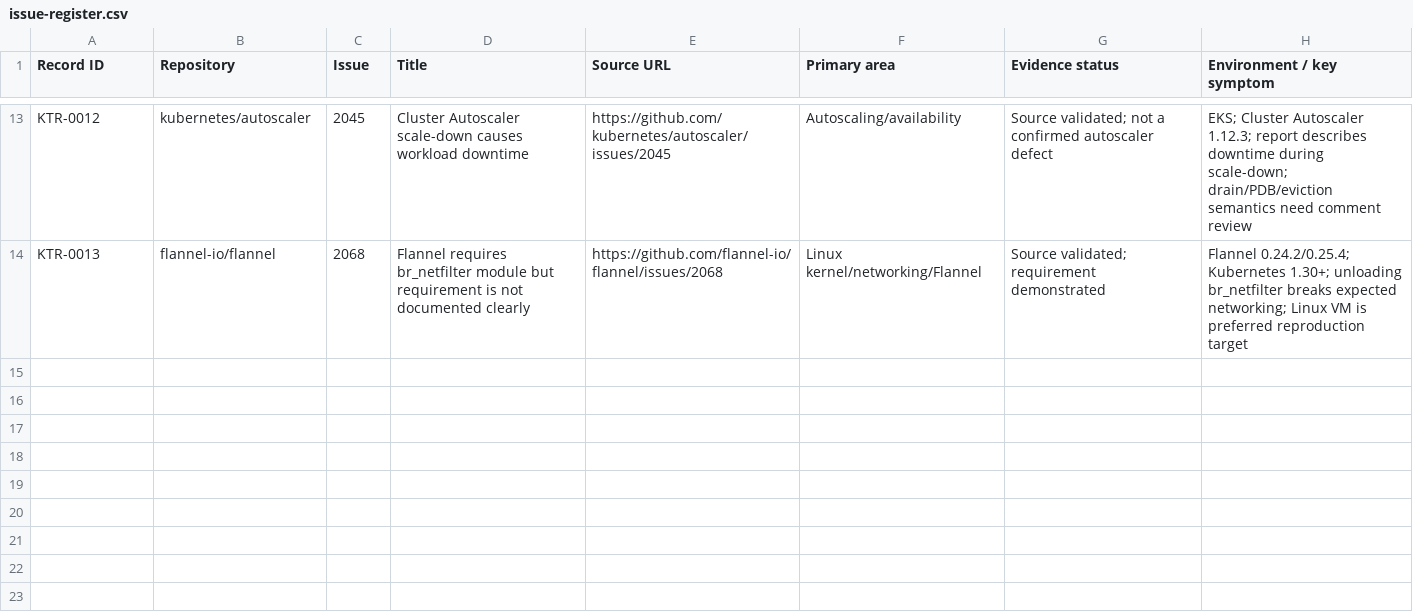
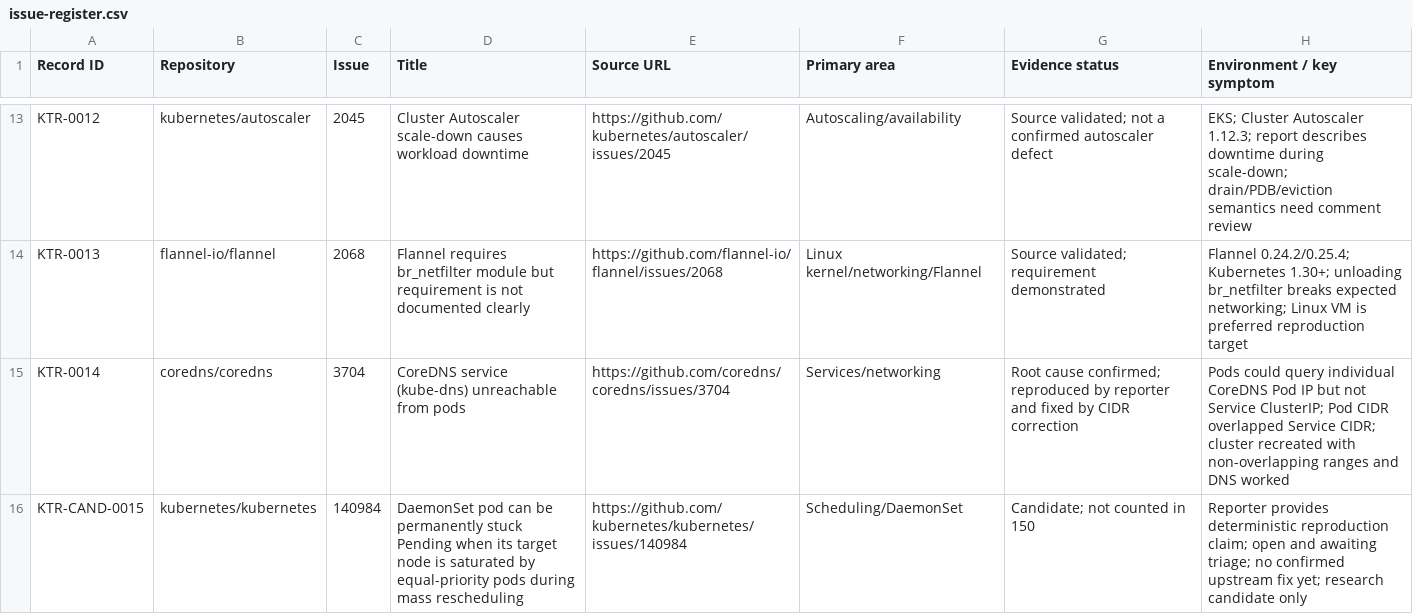
Before and after one commit to JaiSandeep7461/kubernetes-real-world-troubleshooting, a CSV file: data/issue-register.csv, drawn as a sheet; only a part is shown, gaps mark what is left out.

Commit message:
Add validated Service CIDR issue and separate scheduling candidate

```diff
--- a/data/issue-register.csv
+++ b/data/issue-register.csv
@@ -14 +14,3 @@ KTR-0012,kubernetes/autoscaler,2045,Cluster Autoscaler scale-down causes workloa
 KTR-0013,flannel-io/flannel,2068,Flannel requires br_netfilter module but requirement is not documented clearly,https://github.com/flannel-io/flannel/issues/2068,Linux kernel/networking/Flannel,Source validated; requirement demonstrated,"Flannel 0.24.2/0.25.4; Kubernetes 1.30+; unloading br_netfilter breaks expected networking; Linux VM is preferred reproduction target"
+KTR-0014,coredns/coredns,3704,CoreDNS service (kube-dns) unreachable from pods,https://github.com/coredns/coredns/issues/3704,Services/networking,Root cause confirmed; reproduced by reporter and fixed by CIDR correction,"Pods could query individual CoreDNS Pod IP but not Service ClusterIP; Pod CIDR overlapped Service CIDR; cluster recreated with non-overlapping ranges and DNS worked"
+KTR-CAND-0015,kubernetes/kubernetes,140984,DaemonSet pod can be permanently stuck Pending when its target node is saturated by equal-priority pods during mass rescheduling,https://github.com/kubernetes/kubernetes/issues/140984,Scheduling/DaemonSet,Candidate; not counted in 150,"Reporter provides deterministic reproduction claim; open and awaiting triage; no confirmed upstream fix yet; research candidate only"
```
